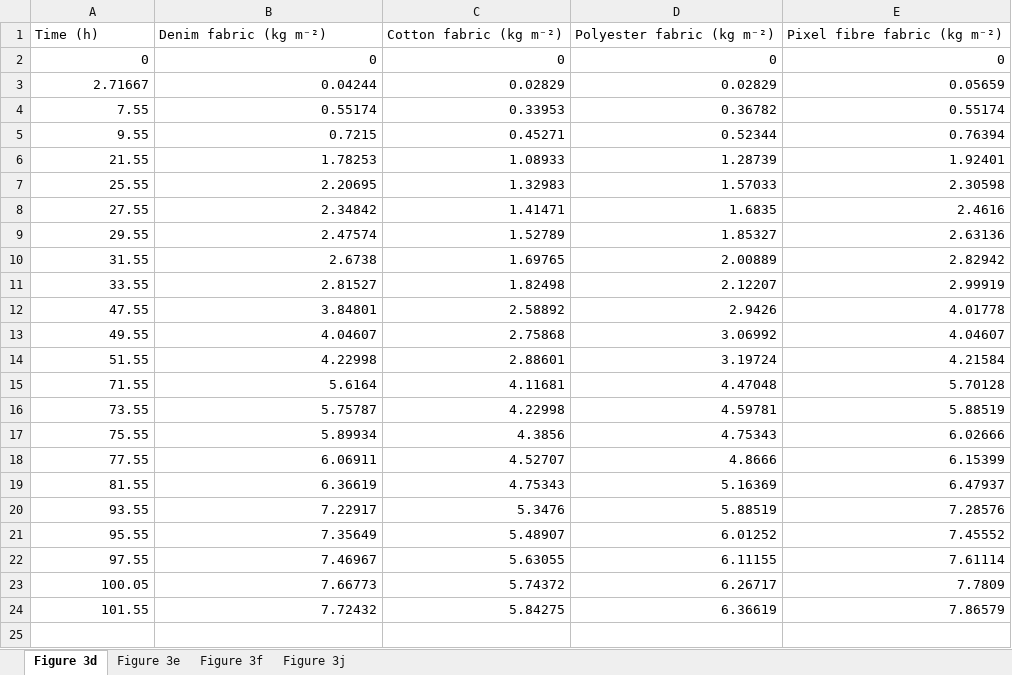
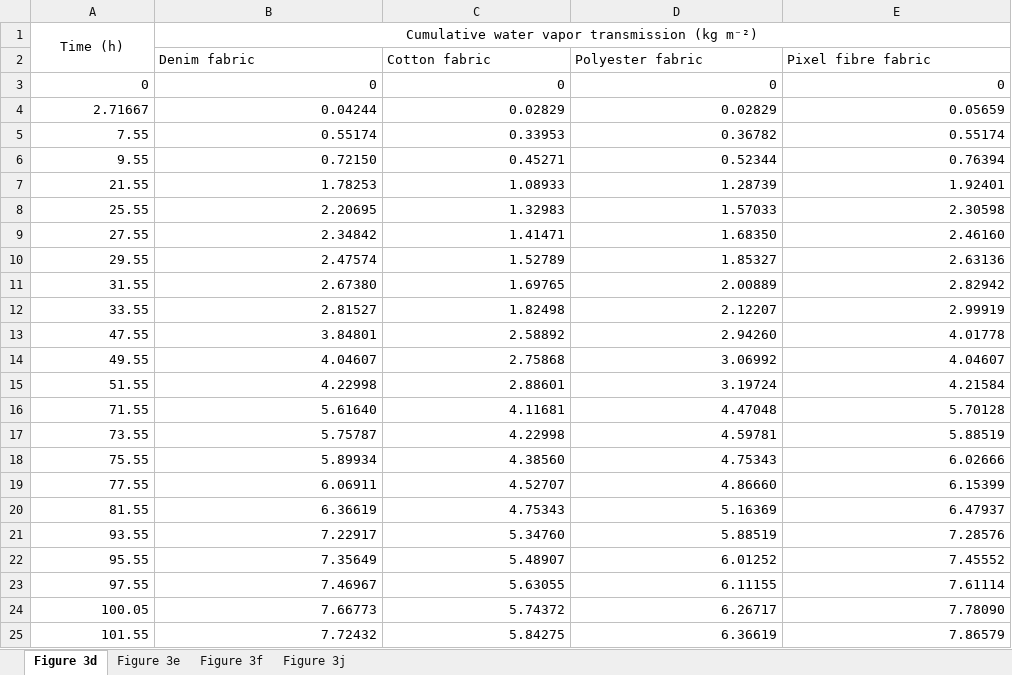
Before and after one commit to ZiangLi-NUS/GarmentGUI, an Excel workbook: Source Data/Source Data Fig. 3.xlsx, sheet Figure 3d, drawn as a sheet; values as stored, in another font and other column widths than the file's, no borders; addresses are those after the commit; the diff names each change by its address in the sheet, - before the commit and + after, or states it on an @@ line.

```diff
--- a/Source Data/Source Data Fig. 3.xlsx (sheet Figure 3d)
+++ b/Source Data/Source Data Fig. 3.xlsx (sheet Figure 3d)
-A1:B1 alignment: left
+A1:B1 alignment: center
+A1:A2 merged
-B1: Denim fabric (kg m⁻²)
+B1: Cumulative water vapor transmission (kg m⁻²)
+B1:E1 merged
-C1: Cotton fabric (kg m⁻²)
+C1: (empty)
-D1: Polyester fabric (kg m⁻²)
+D1: (empty)
-E1: Pixel fibre fabric (kg m⁻²)
+E1: (empty)
+row 2:  | Denim fabric | Cotton fabric | Polyester fabric | Pixel fibre fabric
-B6: 0.7215
+B6: 0.72150
-D9: 1.6835
+D9: 1.68350
-E9: 2.4616
+E9: 2.46160
-B11: 2.6738
+B11: 2.67380
-D13: 2.9426
+D13: 2.94260
-B16: 5.6164
+B16: 5.61640
-C18: 4.3856
+C18: 4.38560
-D19: 4.8666
+D19: 4.86660
-C21: 5.3476
+C21: 5.34760
-E24: 7.7809
+E24: 7.78090
```
Also changed, not shown: sheet Figure 3f, sheet Figure 3e, Source Data/Source Data Fig. 2.xlsx.
